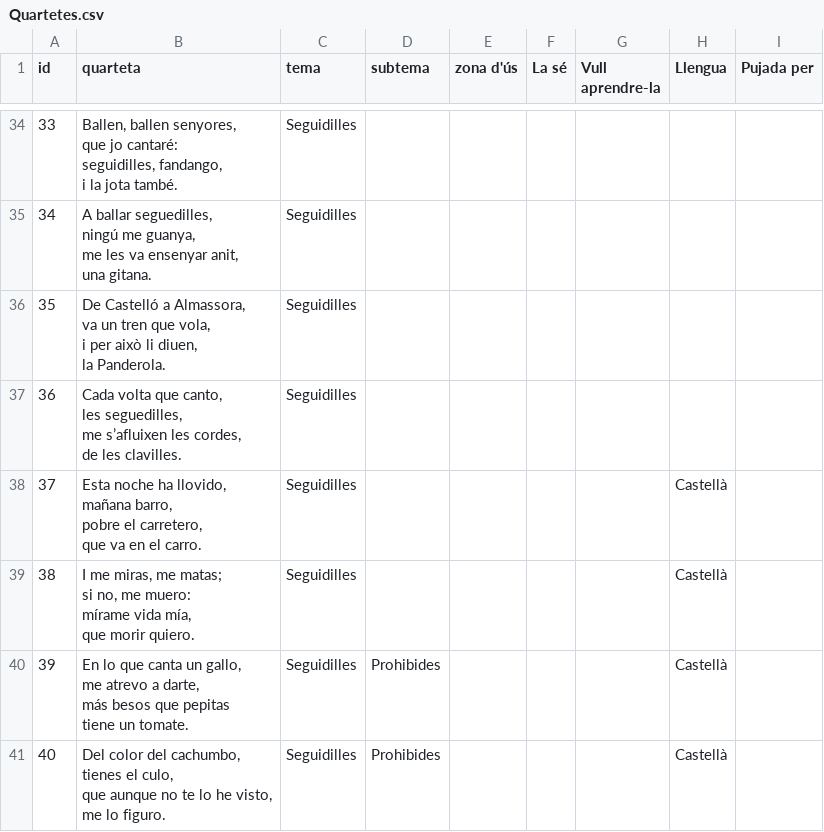
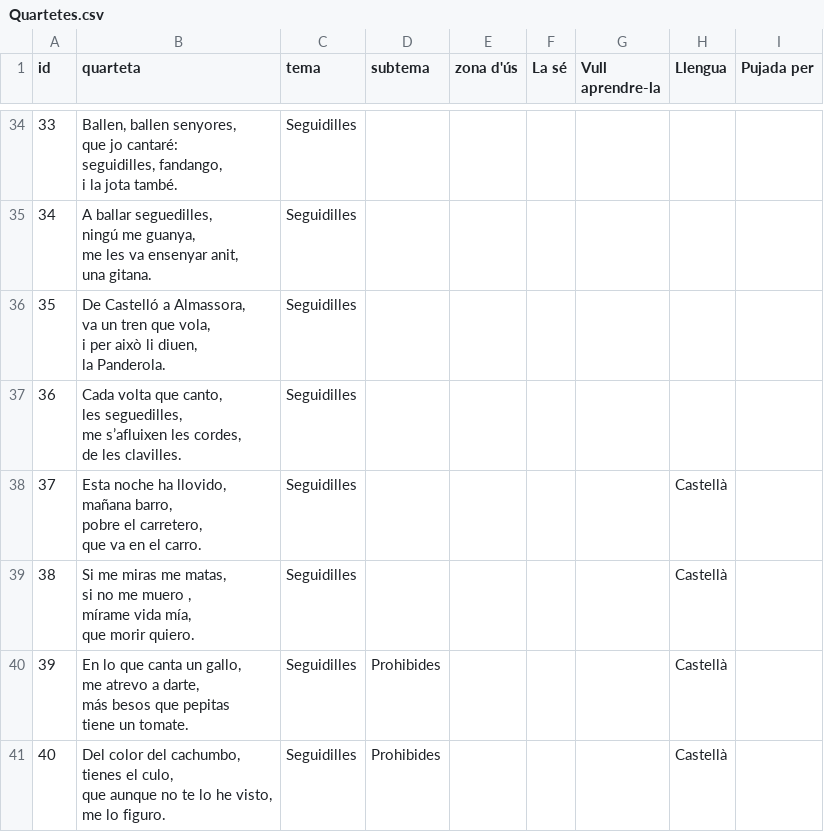
Before and after one commit to neusalbalat99-commits/quartetes-app, a CSV file: Quartetes.csv, drawn as a sheet; only a part is shown, gaps mark what is left out.

```diff
--- a/Quartetes.csv
+++ b/Quartetes.csv
@@ -149,6 +149,6 @@ pobre el carretero,
 que va en el carro.";Seguidilles;;;;;Castellà;
-38;"I me miras, me matas;
-si no, me muero:
-mírame vida mía,
-que morir quiero.";Seguidilles;;;;;Castellà;
+38;"Si me miras me matas,
+si no me muero ,
+mírame vida mía,
+que morir quiero.";Seguidilles;;;;;Castellà;
 39;"En lo que canta un gallo,
```
Also changed, not shown: 3 other files.
